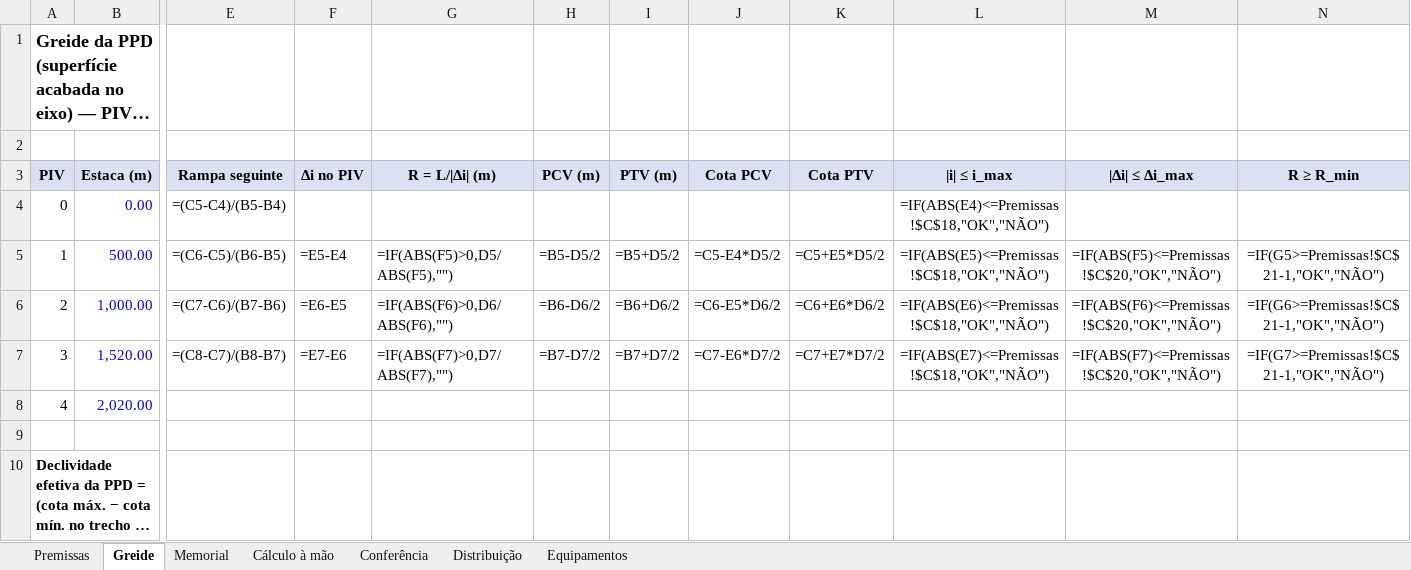
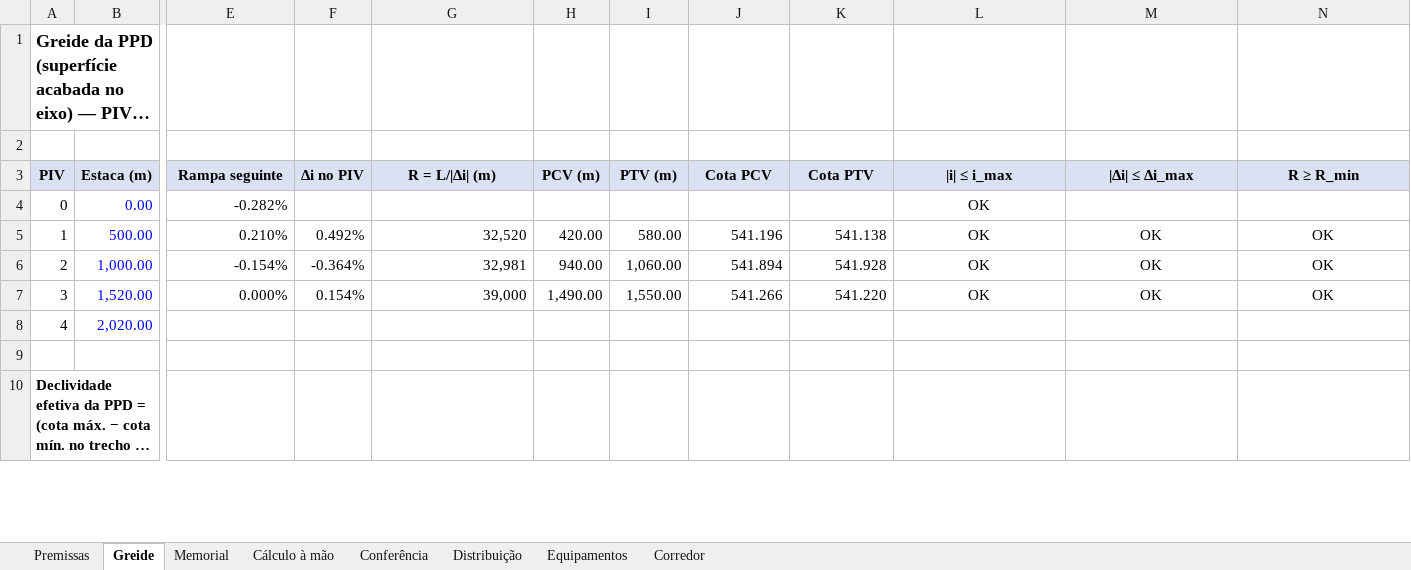
Before and after one commit to psychoww/geo55-aeroporto-pindamonhangaba, an Excel workbook: Memorial_terraplenagem_PPD.xlsx, sheet Greide, drawn as a sheet; only a part is shown, gaps mark what is left out; long unchanged cells end in …; values as stored, in another font and other column widths than the file's, no borders; formulas without a stored value are shown as written; the diff covers the shown part only; the diff names each change by its address in the sheet, - before the commit and + after, or states it on an @@ line.

```diff
--- a/Memorial_terraplenagem_PPD.xlsx (sheet Greide)
+++ b/Memorial_terraplenagem_PPD.xlsx (sheet Greide)
+sheet tab: Corredor
-E4 (Rampa seguinte): =(C5-C4)/(B5-B4)
+E4 (Rampa seguinte): -0.282%
-L4 (|i| ≤ i_max): =IF(ABS(E4)<=Premissas!$C$18,"OK","NÃO")
+L4 (|i| ≤ i_max): OK
-E5 (Rampa seguinte): =(C6-C5)/(B6-B5)
+E5 (Rampa seguinte): 0.210%
-F5 (Δi no PIV): =E5-E4
+F5 (Δi no PIV): 0.492%
-G5 (R = L/|Δi| (m)): =IF(ABS(F5)>0,D5/ABS(F5),"")
+G5 (R = L/|Δi| (m)): 32,520
-H5 (PCV (m)): =B5-D5/2
+H5 (PCV (m)): 420.00
-I5 (PTV (m)): =B5+D5/2
+I5 (PTV (m)): 580.00
-J5 (Cota PCV): =C5-E4*D5/2
+J5 (Cota PCV): 541.196
-K5 (Cota PTV): =C5+E5*D5/2
+K5 (Cota PTV): 541.138
-L5 (|i| ≤ i_max): =IF(ABS(E5)<=Premissas!$C$18,"OK","NÃO")
+L5 (|i| ≤ i_max): OK
-M5 (|Δi| ≤ Δi_max): =IF(ABS(F5)<=Premissas!$C$20,"OK","NÃO")
+M5 (|Δi| ≤ Δi_max): OK
-N5 (R ≥ R_min): =IF(G5>=Premissas!$C$21-1,"OK","NÃO")
+N5 (R ≥ R_min): OK
-E6 (Rampa seguinte): =(C7-C6)/(B7-B6)
+E6 (Rampa seguinte): -0.154%
-F6 (Δi no PIV): =E6-E5
+F6 (Δi no PIV): -0.364%
-G6 (R = L/|Δi| (m)): =IF(ABS(F6)>0,D6/ABS(F6),"")
+G6 (R = L/|Δi| (m)): 32,981
-H6 (PCV (m)): =B6-D6/2
+H6 (PCV (m)): 940.00
-I6 (PTV (m)): =B6+D6/2
+I6 (PTV (m)): 1,060.00
-J6 (Cota PCV): =C6-E5*D6/2
+J6 (Cota PCV): 541.894
-K6 (Cota PTV): =C6+E6*D6/2
+K6 (Cota PTV): 541.928
-L6 (|i| ≤ i_max): =IF(ABS(E6)<=Premissas!$C$18,"OK","NÃO")
+L6 (|i| ≤ i_max): OK
-M6 (|Δi| ≤ Δi_max): =IF(ABS(F6)<=Premissas!$C$20,"OK","NÃO")
+M6 (|Δi| ≤ Δi_max): OK
-N6 (R ≥ R_min): =IF(G6>=Premissas!$C$21-1,"OK","NÃO")
+N6 (R ≥ R_min): OK
-E7 (Rampa seguinte): =(C8-C7)/(B8-B7)
+E7 (Rampa seguinte): 0.000%
-F7 (Δi no PIV): =E7-E6
+F7 (Δi no PIV): 0.154%
-G7 (R = L/|Δi| (m)): =IF(ABS(F7)>0,D7/ABS(F7),"")
+G7 (R = L/|Δi| (m)): 39,000
-H7 (PCV (m)): =B7-D7/2
+H7 (PCV (m)): 1,490.00
-I7 (PTV (m)): =B7+D7/2
+I7 (PTV (m)): 1,550.00
-J7 (Cota PCV): =C7-E6*D7/2
+J7 (Cota PCV): 541.266
-K7 (Cota PTV): =C7+E7*D7/2
+K7 (Cota PTV): 541.220
-L7 (|i| ≤ i_max): =IF(ABS(E7)<=Premissas!$C$18,"OK","NÃO")
+L7 (|i| ≤ i_max): OK
-M7 (|Δi| ≤ Δi_max): =IF(ABS(F7)<=Premissas!$C$20,"OK","NÃO")
+M7 (|Δi| ≤ Δi_max): OK
-N7 (R ≥ R_min): =IF(G7>=Premissas!$C$21-1,"OK","NÃO")
+N7 (R ≥ R_min): OK
```
Also changed, not shown: 4 edited cells elsewhere in this sheet, sheet Memorial, sheet Conferência, sheet Cálculo à mão, sheet Distribuição, sheet Equipamentos, sheet Premissas, charts or pictures, 35 other files.
